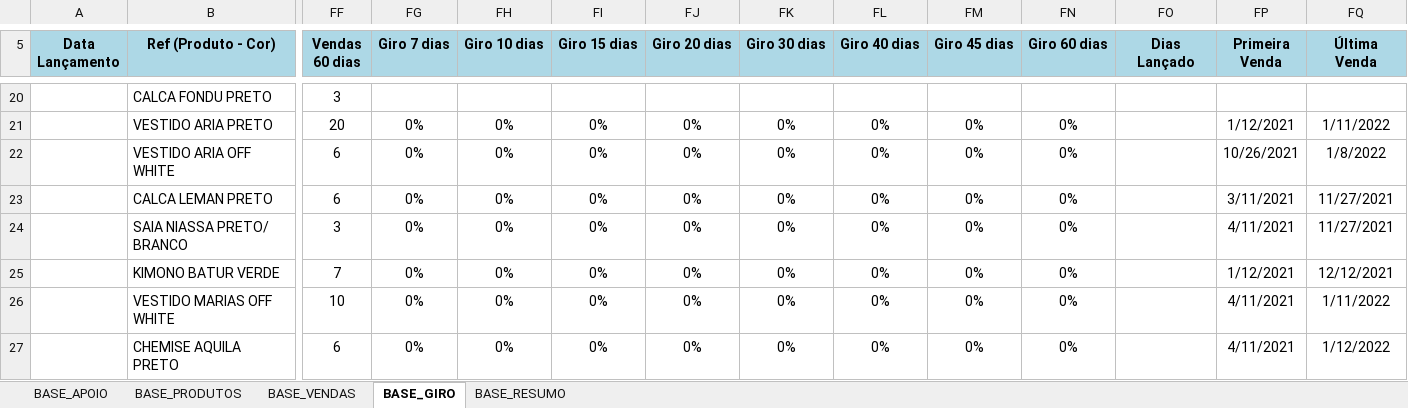
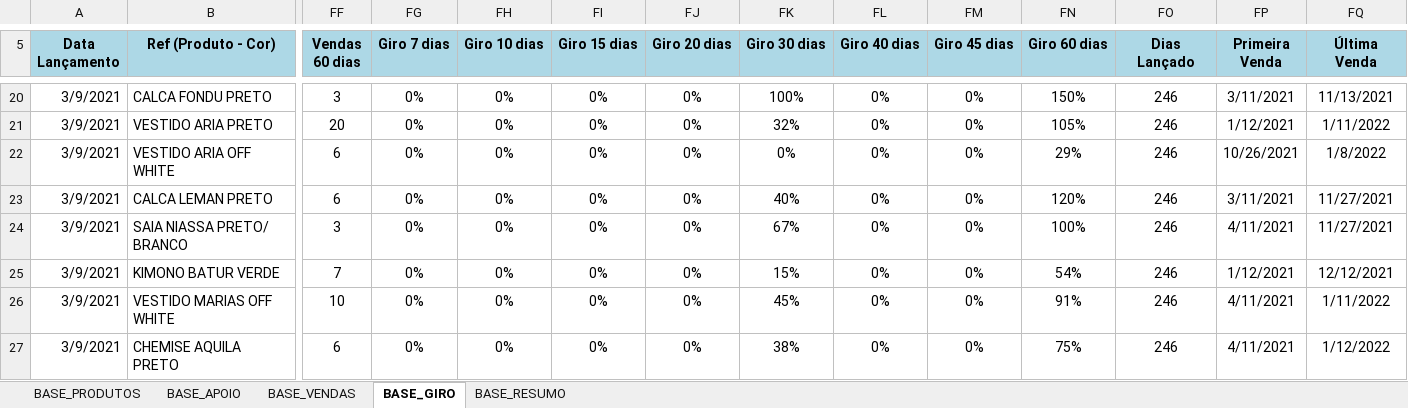
Before and after one commit to ghardoim/working-in-job, an Excel workbook: influir/_bases_/NERIAGE_VENDA_E_ESTOQUE.xlsm, sheet BASE_GIRO, drawn as a sheet; only a part is shown, gaps mark what is left out; values as stored, in another font and other column widths than the file's, no borders; charts and pictures not drawn; the diff covers the shown part only; the diff names each change by its address in the sheet, - before the commit and + after, or states it on an @@ line.

Commit message:
base_giro atualizada

```diff
--- a/influir/_bases_/NERIAGE_VENDA_E_ESTOQUE.xlsm (sheet BASE_GIRO)
+++ b/influir/_bases_/NERIAGE_VENDA_E_ESTOQUE.xlsm (sheet BASE_GIRO)
@@ sheet tab order changed: BASE_PRODUTOS | BASE_APOIO | BASE_VENDAS | BASE_GIRO | BASE_RESUMO @@
-A20:A27 (Data Lançamento): (empty)
+A20:A27 (Data Lançamento): 3/9/2021
-FG20 (Giro 7 dias): (empty)
+FG20 (Giro 7 dias): 0%
-FH20 (Giro 10 dias): (empty)
+FH20 (Giro 10 dias): 0%
-FI20 (Giro 15 dias): (empty)
+FI20 (Giro 15 dias): 0%
-FJ20 (Giro 20 dias): (empty)
+FJ20 (Giro 20 dias): 0%
-FK20 (Giro 30 dias): (empty)
+FK20 (Giro 30 dias): 100%
-FL20 (Giro 40 dias): (empty)
+FL20 (Giro 40 dias): 0%
-FM20 (Giro 45 dias): (empty)
+FM20 (Giro 45 dias): 0%
-FN20 (Giro 60 dias): (empty)
+FN20 (Giro 60 dias): 150%
-FO20:FO27 (Dias Lançado): (empty)
+FO20:FO27 (Dias Lançado): 246
-FP20 (Primeira Venda): (empty)
+FP20 (Primeira Venda): 3/11/2021
-FQ20 (Última Venda): (empty)
+FQ20 (Última Venda): 11/13/2021
-FK21 (Giro 30 dias): 0%
+FK21 (Giro 30 dias): 32%
-FN21 (Giro 60 dias): 0%
+FN21 (Giro 60 dias): 105%
-FN22 (Giro 60 dias): 0%
+FN22 (Giro 60 dias): 29%
-FK23 (Giro 30 dias): 0%
+FK23 (Giro 30 dias): 40%
-FN23 (Giro 60 dias): 0%
+FN23 (Giro 60 dias): 120%
-FK24 (Giro 30 dias): 0%
+FK24 (Giro 30 dias): 67%
-FN24 (Giro 60 dias): 0%
+FN24 (Giro 60 dias): 100%
-FK25 (Giro 30 dias): 0%
+FK25 (Giro 30 dias): 15%
-FN25 (Giro 60 dias): 0%
+FN25 (Giro 60 dias): 54%
-FK26 (Giro 30 dias): 0%
+FK26 (Giro 30 dias): 45%
-FN26 (Giro 60 dias): 0%
+FN26 (Giro 60 dias): 91%
-FK27 (Giro 30 dias): 0%
+FK27 (Giro 30 dias): 38%
-FN27 (Giro 60 dias): 0%
+FN27 (Giro 60 dias): 75%
```
Also changed, not shown: 1298 edited cells and cell formats elsewhere in this sheet, sheet BASE_APOIO, 1 other file.
